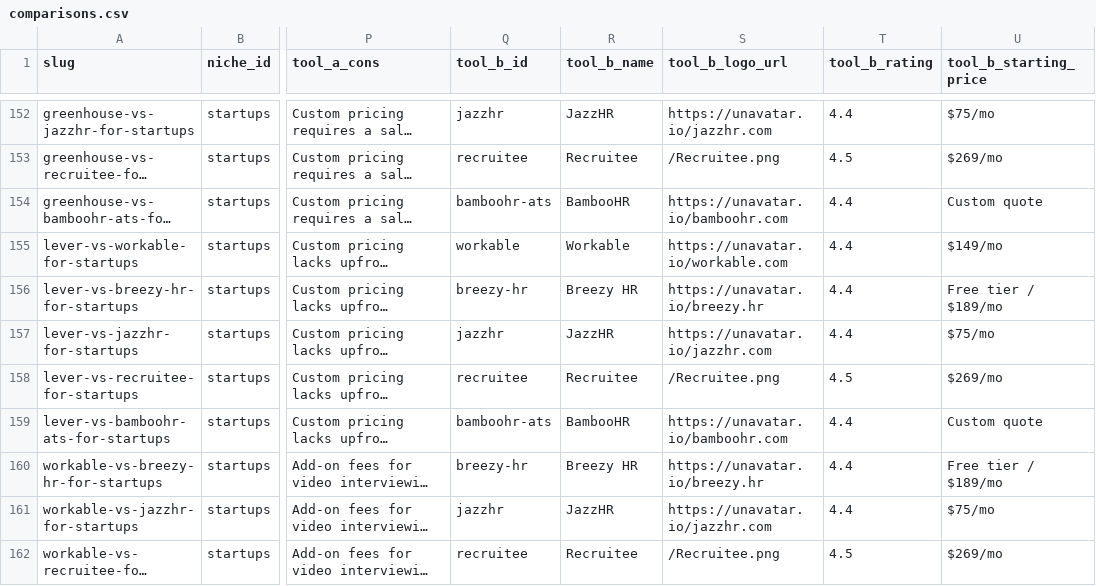
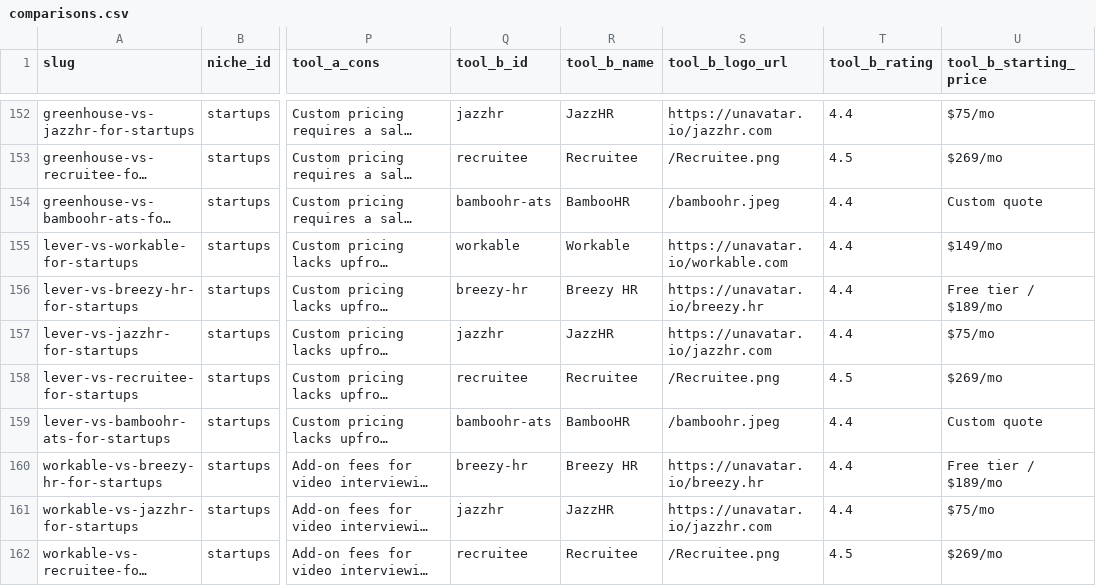
Before and after one commit to Sybertrader/thehrstackguide, a CSV file: comparisons.csv, drawn as a sheet; only a part is shown, gaps mark what is left out; long unchanged cells end in …; the diff covers the shown part only; the diff names each change by its address in the sheet, - before the commit and + after, or states it on an @@ line.

Commit message:
Batch update crisp JPEG logos for Greenhouse, Gusto, Lattice, Leapsome, Multiplier, PerformYard, Plane, Remote, and Rippling

```diff
--- a/comparisons.csv
+++ b/comparisons.csv
-S154 (tool_b_logo_url): https://unavatar.io/bamboohr.com
+S154 (tool_b_logo_url): /bamboohr.jpeg
-S159 (tool_b_logo_url): https://unavatar.io/bamboohr.com
+S159 (tool_b_logo_url): /bamboohr.jpeg
```
Also changed, not shown: 33 edited cells elsewhere in this file, 3 other files.
